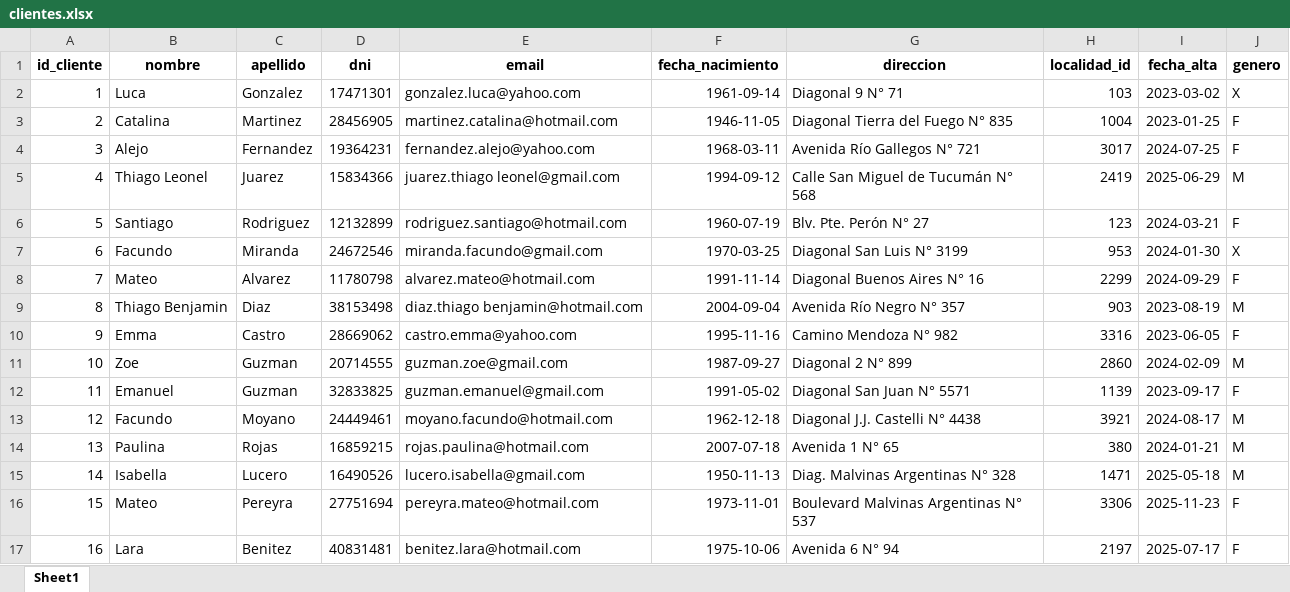
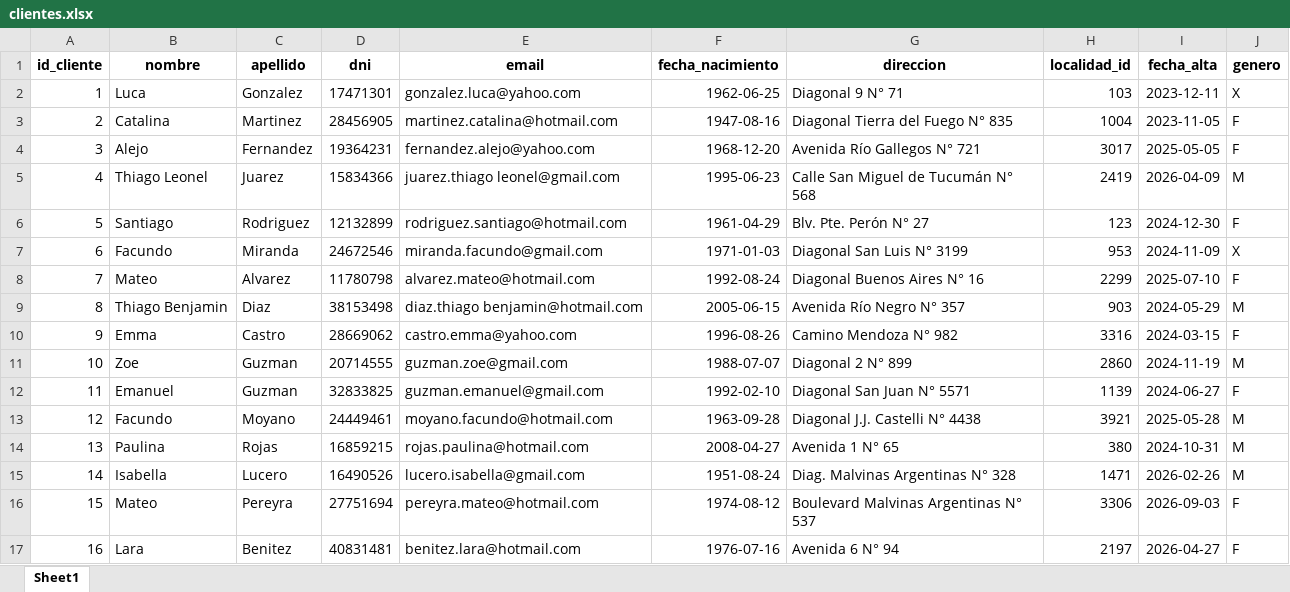
Before and after one commit to milagrosna13/tesis-bi-dw, an Excel workbook: data/raw/clientes.xlsx, sheet Sheet1, drawn as a sheet; only a part is shown; values as stored, in another font and other column widths than the file's, no borders; the diff covers the shown part only; the diff names each change by its address in the sheet, - before the commit and + after, or states it on an @@ line.

```diff
--- a/data/raw/clientes.xlsx (sheet Sheet1)
+++ b/data/raw/clientes.xlsx (sheet Sheet1)
-F2 (fecha_nacimiento): 1961-09-14
+F2 (fecha_nacimiento): 1962-06-25
-I2 (fecha_alta): 2023-03-02
+I2 (fecha_alta): 2023-12-11
-F3 (fecha_nacimiento): 1946-11-05
+F3 (fecha_nacimiento): 1947-08-16
-I3 (fecha_alta): 2023-01-25
+I3 (fecha_alta): 2023-11-05
-F4 (fecha_nacimiento): 1968-03-11
+F4 (fecha_nacimiento): 1968-12-20
-I4 (fecha_alta): 2024-07-25
+I4 (fecha_alta): 2025-05-05
-F5 (fecha_nacimiento): 1994-09-12
+F5 (fecha_nacimiento): 1995-06-23
-I5 (fecha_alta): 2025-06-29
+I5 (fecha_alta): 2026-04-09
-F6 (fecha_nacimiento): 1960-07-19
+F6 (fecha_nacimiento): 1961-04-29
-I6 (fecha_alta): 2024-03-21
+I6 (fecha_alta): 2024-12-30
-F7 (fecha_nacimiento): 1970-03-25
+F7 (fecha_nacimiento): 1971-01-03
-I7 (fecha_alta): 2024-01-30
+I7 (fecha_alta): 2024-11-09
-F8 (fecha_nacimiento): 1991-11-14
+F8 (fecha_nacimiento): 1992-08-24
-I8 (fecha_alta): 2024-09-29
+I8 (fecha_alta): 2025-07-10
-F9 (fecha_nacimiento): 2004-09-04
+F9 (fecha_nacimiento): 2005-06-15
-I9 (fecha_alta): 2023-08-19
+I9 (fecha_alta): 2024-05-29
-F10 (fecha_nacimiento): 1995-11-16
+F10 (fecha_nacimiento): 1996-08-26
-I10 (fecha_alta): 2023-06-05
+I10 (fecha_alta): 2024-03-15
-F11 (fecha_nacimiento): 1987-09-27
+F11 (fecha_nacimiento): 1988-07-07
-I11 (fecha_alta): 2024-02-09
+I11 (fecha_alta): 2024-11-19
-F12 (fecha_nacimiento): 1991-05-02
+F12 (fecha_nacimiento): 1992-02-10
-I12 (fecha_alta): 2023-09-17
+I12 (fecha_alta): 2024-06-27
-F13 (fecha_nacimiento): 1962-12-18
+F13 (fecha_nacimiento): 1963-09-28
-I13 (fecha_alta): 2024-08-17
+I13 (fecha_alta): 2025-05-28
-F14 (fecha_nacimiento): 2007-07-18
+F14 (fecha_nacimiento): 2008-04-27
-I14 (fecha_alta): 2024-01-21
+I14 (fecha_alta): 2024-10-31
-F15 (fecha_nacimiento): 1950-11-13
+F15 (fecha_nacimiento): 1951-08-24
-I15 (fecha_alta): 2025-05-18
+I15 (fecha_alta): 2026-02-26
-F16 (fecha_nacimiento): 1973-11-01
+F16 (fecha_nacimiento): 1974-08-12
-I16 (fecha_alta): 2025-11-23
+I16 (fecha_alta): 2026-09-03
-F17 (fecha_nacimiento): 1975-10-06
+F17 (fecha_nacimiento): 1976-07-16
-I17 (fecha_alta): 2025-07-17
+I17 (fecha_alta): 2026-04-27
```
Also changed, not shown: 968 edited cells elsewhere in this sheet, data/raw/maestro_productos.xlsx, 9 other files.
